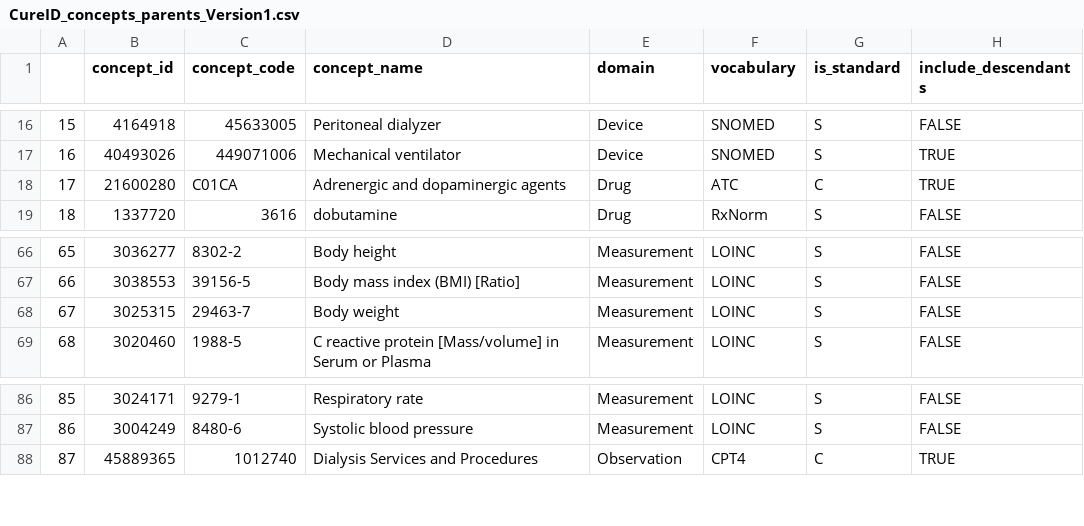
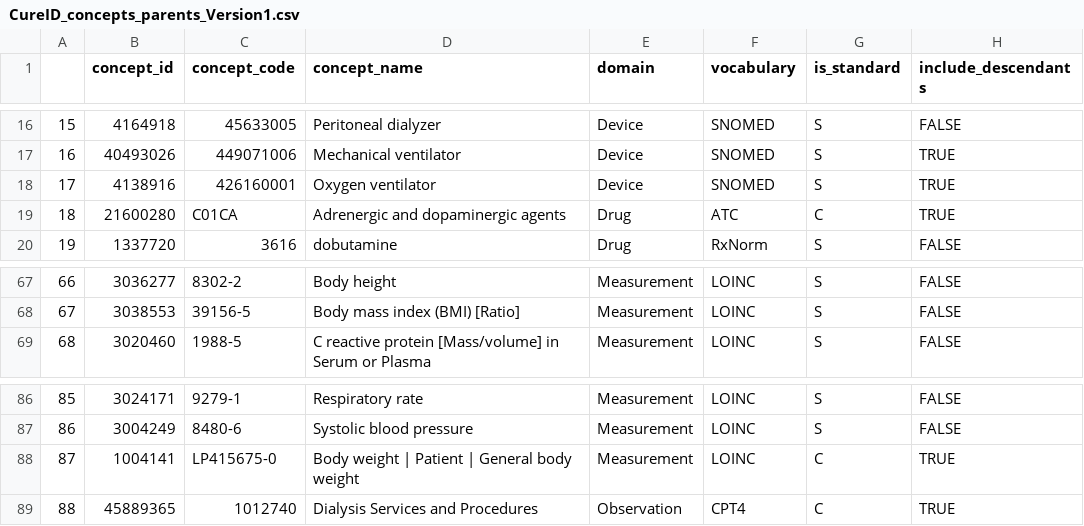
Before and after one commit to OHDSI/CureIdRegistry, a CSV file: CURE ID Concepts/CureID_concepts_parents_Version1.csv, drawn as a sheet; only a part is shown, gaps mark what is left out; removed rows and columns are numbered as before the commit, all else as after; the diff names each change by its address in the sheet, - before the commit and + after, or states it on an @@ line.

```diff
--- a/CURE ID Concepts/CureID_concepts_parents_Version1.csv
+++ b/CURE ID Concepts/CureID_concepts_parents_Version1.csv
+row 18: 17 | 4138916 | 426160001 | Oxygen ventilator | Device | SNOMED | S | TRUE
@@ column A renumbered from row 19 down @@
-row 68: 67 | 3025315 | 29463-7 | Body weight | Measurement | LOINC | S | FALSE
+row 88: 87 | 1004141 | LP415675-0 | Body weight | Patient | General body weight | Measurement | LOINC | C | TRUE
```
Also changed, not shown: 2 other files.
